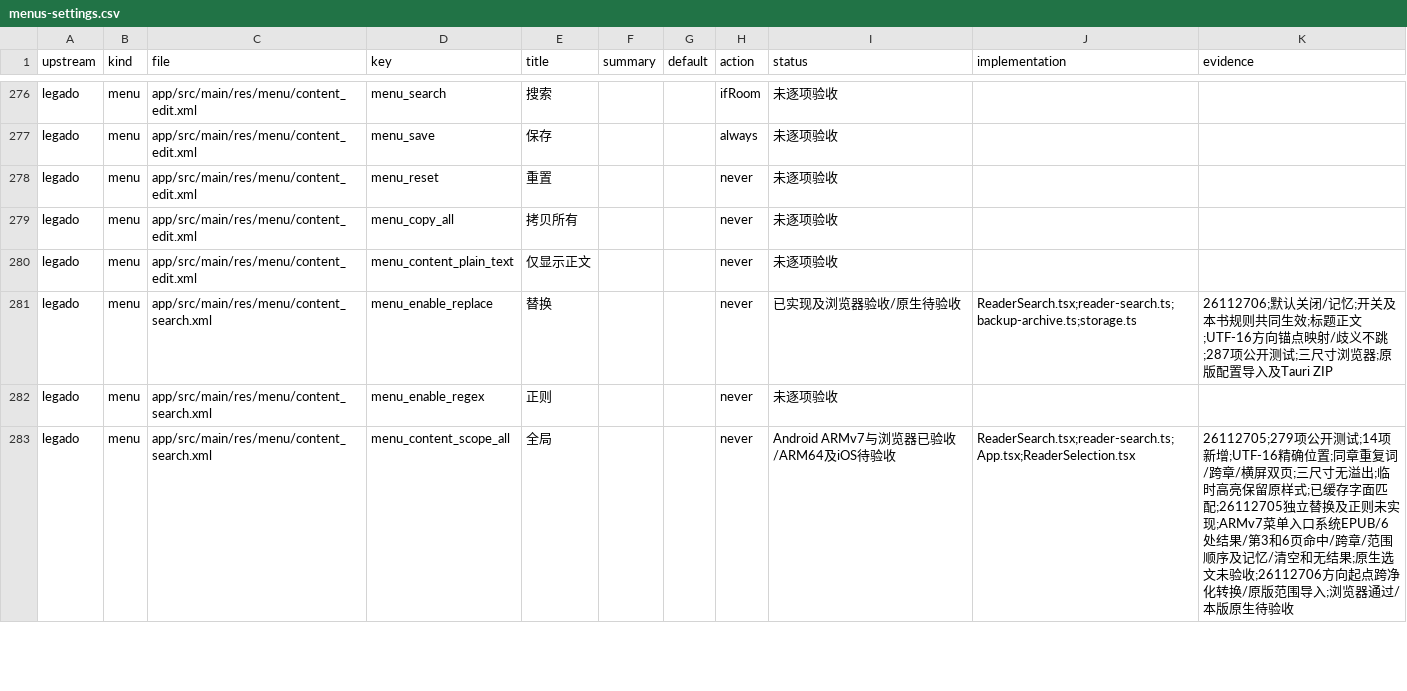
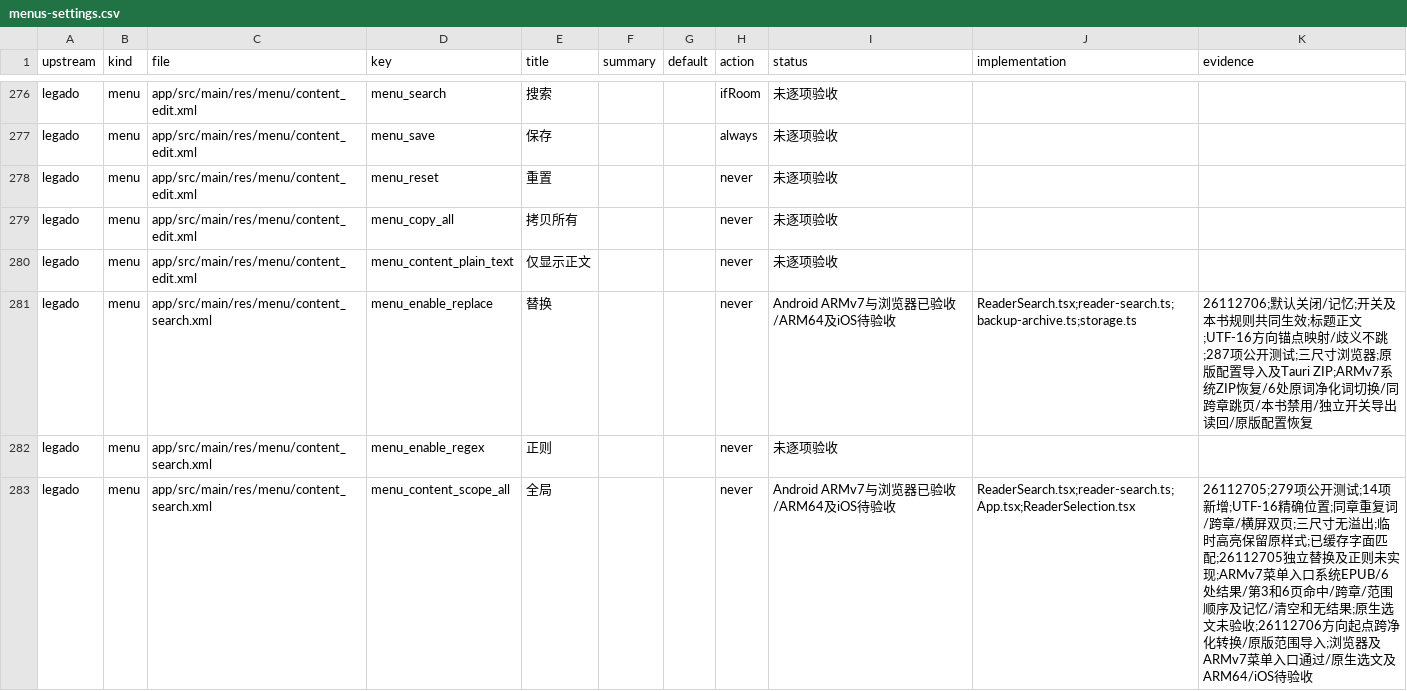
Before and after one commit to suixincrazy/legado-tauri, a CSV file: docs/audit/menus-settings.csv, drawn as a sheet; only a part is shown, gaps mark what is left out; the diff covers the shown part only.

Commit message:
docs: verify content-search replacement and backup on ARMv7 [skip ci]

```diff
--- a/docs/audit/menus-settings.csv
+++ b/docs/audit/menus-settings.csv
@@ -280,4 +280,4 @@ legado,menu,app/src/main/res/menu/content_edit.xml,menu_copy_all,拷贝所有,,,
 legado,menu,app/src/main/res/menu/content_edit.xml,menu_content_plain_text,仅显示正文,,,never,未逐项验收,,
-legado,menu,app/src/main/res/menu/content_search.xml,menu_enable_replace,替换,,,never,已实现及浏览器验收/原生待验收,ReaderSearch.tsx;reader-search.ts;backup-archive.ts;storage.ts,26112706;默认关闭/记忆;开关及本书规则共同生效;标题正文;UTF-16方向锚点映射/歧义不跳;287项公开测试;三尺寸浏览器;原版配置导入及Tauri ZIP
+legado,menu,app/src/main/res/menu/content_search.xml,menu_enable_replace,替换,,,never,Android ARMv7与浏览器已验收/ARM64及iOS待验收,ReaderSearch.tsx;reader-search.ts;backup-archive.ts;storage.ts,26112706;默认关闭/记忆;开关及本书规则共同生效;标题正文;UTF-16方向锚点映射/歧义不跳;287项公开测试;三尺寸浏览器;原版配置导入及Tauri ZIP;ARMv7系统ZIP恢复/6处原词净化词切换/同跨章跳页/本书禁用/独立开关导出读回/原版配置恢复
 legado,menu,app/src/main/res/menu/content_search.xml,menu_enable_regex,正则,,,never,未逐项验收,,
-legado,menu,app/src/main/res/menu/content_search.xml,menu_content_scope_all,全局,,,never,Android ARMv7与浏览器已验收/ARM64及iOS待验收,ReaderSearch.tsx;reader-search.ts;App.tsx;ReaderSelection.tsx,26112705;279项公开测试;14项新增;UTF-16精确位置;同章重复词/跨章/横屏双页;三尺寸无溢出;临时高亮保留原样式;已缓存字面匹配;26112705独立替换及正则未实现;ARMv7菜单入口系统EPUB/6处结果/第3和6页命中/跨章/范围顺序及记忆/清空和无结果;原生选文未验收;26112706方向起点跨净化转换/原版范围导入;浏览器通过/本版原生待验收
+legado,menu,app/src/main/res/menu/content_search.xml,menu_content_scope_all,全局,,,never,Android ARMv7与浏览器已验收/ARM64及iOS待验收,ReaderSearch.tsx;reader-search.ts;App.tsx;ReaderSelection.tsx,26112705;279项公开测试;14项新增;UTF-16精确位置;同章重复词/跨章/横屏双页;三尺寸无溢出;临时高亮保留原样式;已缓存字面匹配;26112705独立替换及正则未实现;ARMv7菜单入口系统EPUB/6处结果/第3和6页命中/跨章/范围顺序及记忆/清空和无结果;原生选文未验收;26112706方向起点跨净化转换/原版范围导入;浏览器及ARMv7菜单入口通过/原生选文及ARM64/iOS待验收
```
Also changed, not shown: 3 edited cells elsewhere in this file, docs/audit/layouts.csv, 4 other files.
